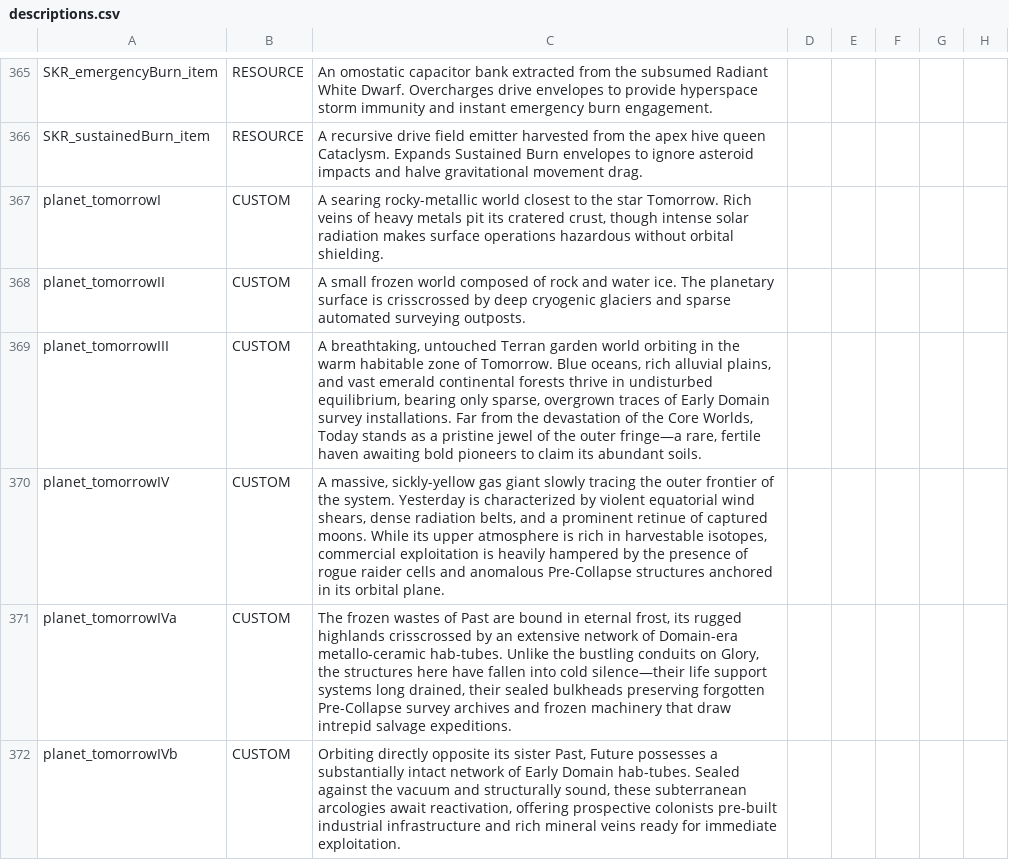
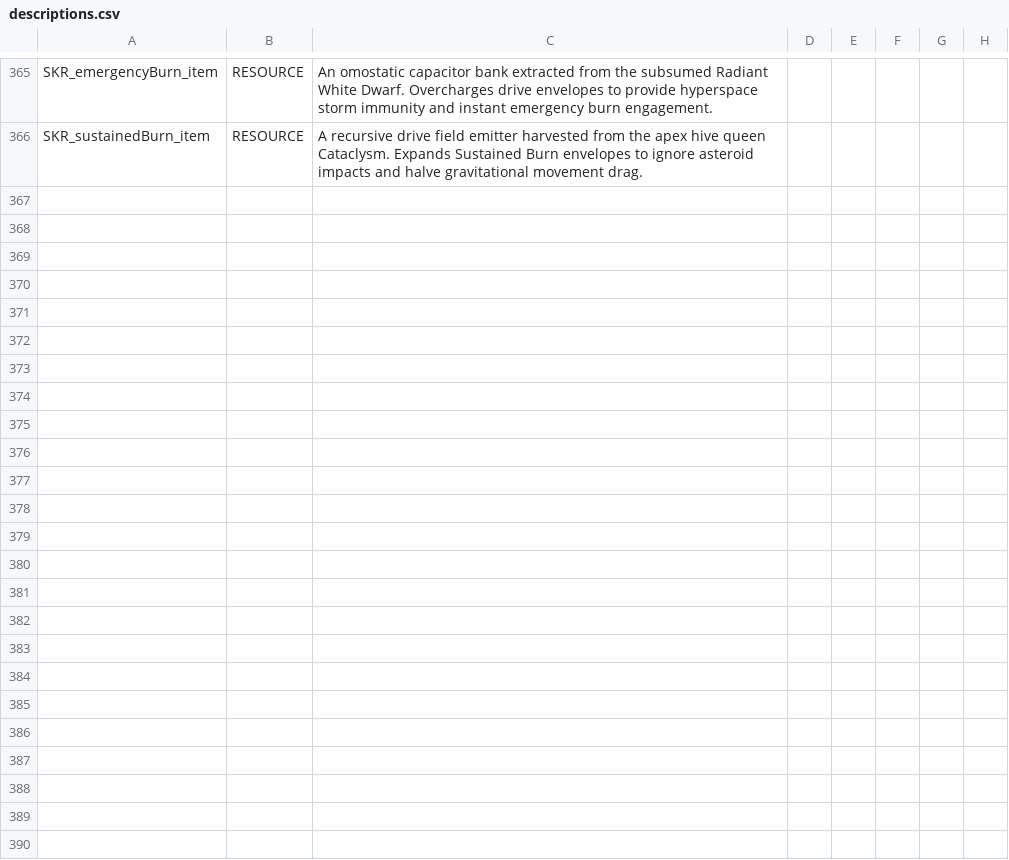
Before and after one commit to starsector-mods/SEEKER-UC, a CSV file: data/strings/descriptions.csv, drawn as a sheet; only a part is shown, gaps mark what is left out; the diff names each change by its address in the sheet, - before the commit and + after, or states it on an @@ line.

Commit message:
Revert "Import Vision of Tomorrow quest from JP_RC, rename York system to Tomorrow"
This reverts commit 7ad31fd7b765ae1bbd07a1e939d3e87fab60ed48.

```diff
--- a/data/strings/descriptions.csv
+++ b/data/strings/descriptions.csv
-row 367: planet_tomorrowI | CUSTOM | A searing rocky-metallic world closest to the star Tomorrow. Rich veins of heavy metals pit its cratered crust, though intense solar radiation makes surface operations hazardous without orbital shielding.
-row 368: planet_tomorrowII | CUSTOM | A small frozen world composed of rock and water ice. The planetary surface is crisscrossed by deep cryogenic glaciers and sparse automated surveying outposts.
-row 369: planet_tomorrowIII | CUSTOM | A breathtaking, untouched Terran garden world orbiting in the warm habitable zone of Tomorrow. Blue oceans, rich alluvial plains, and vast emerald continental forests thrive in undisturbed equilibrium, bearing only sparse, overgrown traces of Early Domain survey installations. Far from the devastation of the Core Worlds, Today stands as a pristine jewel of the outer fringe—a rare, fertile haven awaiting bold pioneers to claim its abundant soils.
-row 370: planet_tomorrowIV | CUSTOM | A massive, sickly-yellow gas giant slowly tracing the outer frontier of the system. Yesterday is characterized by violent equatorial wind shears, dense radiation belts, and a prominent retinue of captured moons. While its upper atmosphere is rich in harvestable isotopes, commercial exploitation is heavily hampered by the presence of rogue raider cells and anomalous Pre-Collapse structures anchored in its orbital plane.
-row 371: planet_tomorrowIVa | CUSTOM | The frozen wastes of Past are bound in eternal frost, its rugged highlands crisscrossed by an extensive network of Domain-era metallo-ceramic hab-tubes. Unlike the bustling conduits on Glory, the structures here have fallen into cold silence—their life support systems long drained, their sealed bulkheads preserving forgotten Pre-Collapse survey archives and frozen machinery that draw intrepid salvage expeditions.
-row 372: planet_tomorrowIVb | CUSTOM | Orbiting directly opposite its sister Past, Future possesses a substantially intact network of Early Domain hab-tubes. Sealed against the vacuum and structurally sound, these subterranean arcologies await reactivation, offering prospective colonists pre-built industrial infrastructure and rich mineral veins ready for immediate exploitation.
```
Also changed, not shown: 11 other files.
